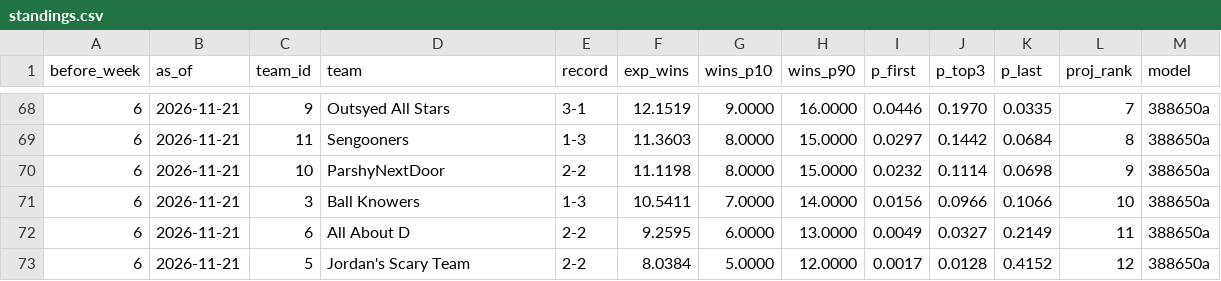
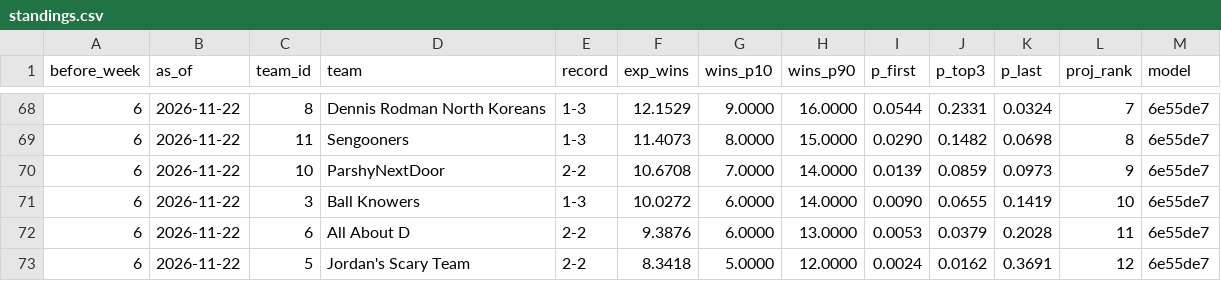
Before and after one commit to Will0Wot/Fantasy_Calculator, a CSV file: tracking/2026-27/standings.csv, drawn as a sheet; only a part is shown, gaps mark what is left out; the diff covers the shown part only.

```diff
--- a/tracking/2026-27/standings.csv
+++ b/tracking/2026-27/standings.csv
@@ -68,6 +68,6 @@ before_week,as_of,team_id,team,record,exp_wins,wins_p10,wins_p90,p_first,p_top3,
-6,2026-11-21,9,Outsyed All Stars,3-1,12.1519,9.0000,16.0000,0.0446,0.1970,0.0335,7,388650a
-6,2026-11-21,11,Sengooners,1-3,11.3603,8.0000,15.0000,0.0297,0.1442,0.0684,8,388650a
-6,2026-11-21,10,ParshyNextDoor,2-2,11.1198,8.0000,15.0000,0.0232,0.1114,0.0698,9,388650a
-6,2026-11-21,3,Ball Knowers,1-3,10.5411,7.0000,14.0000,0.0156,0.0966,0.1066,10,388650a
-6,2026-11-21,6,All About D,2-2,9.2595,6.0000,13.0000,0.0049,0.0327,0.2149,11,388650a
-6,2026-11-21,5,Jordan's Scary Team,2-2,8.0384,5.0000,12.0000,0.0017,0.0128,0.4152,12,388650a
+6,2026-11-22,8,Dennis Rodman North Koreans,1-3,12.1529,9.0000,16.0000,0.0544,0.2331,0.0324,7,6e55de7
+6,2026-11-22,11,Sengooners,1-3,11.4073,8.0000,15.0000,0.0290,0.1482,0.0698,8,6e55de7
+6,2026-11-22,10,ParshyNextDoor,2-2,10.6708,7.0000,14.0000,0.0139,0.0859,0.0973,9,6e55de7
+6,2026-11-22,3,Ball Knowers,1-3,10.0272,6.0000,14.0000,0.0090,0.0655,0.1419,10,6e55de7
+6,2026-11-22,6,All About D,2-2,9.3876,6.0000,13.0000,0.0053,0.0379,0.2028,11,6e55de7
+6,2026-11-22,5,Jordan's Scary Team,2-2,8.3418,5.0000,12.0000,0.0024,0.0162,0.3691,12,6e55de7
```
Also changed, not shown: 41 edited cells elsewhere in this file, tracking/2026-27/matchups.csv, tracking/2026-27/players.csv, 6 other files.
